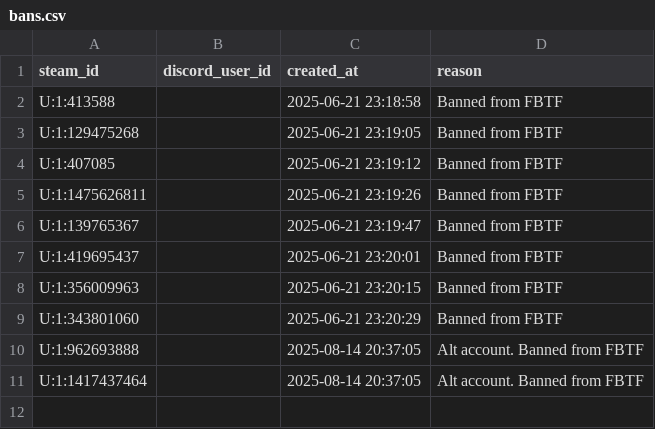
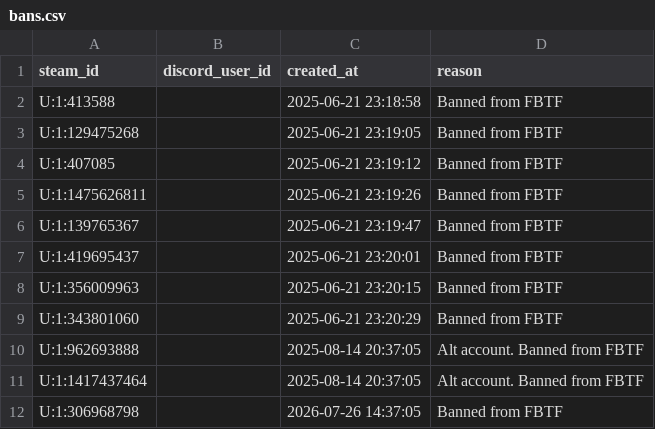
Before and after one commit to sonikro/TF2-QuickServer, a CSV file: db/bans.csv, drawn as a sheet; the diff names each change by its address in the sheet, - before the commit and + after, or states it on an @@ line.

Commit message:
player bans (#338)

```diff
--- a/db/bans.csv
+++ b/db/bans.csv
+row 12: U:1:306968798 |  | 2026-07-26 14:37:05 | Banned from FBTF
```
